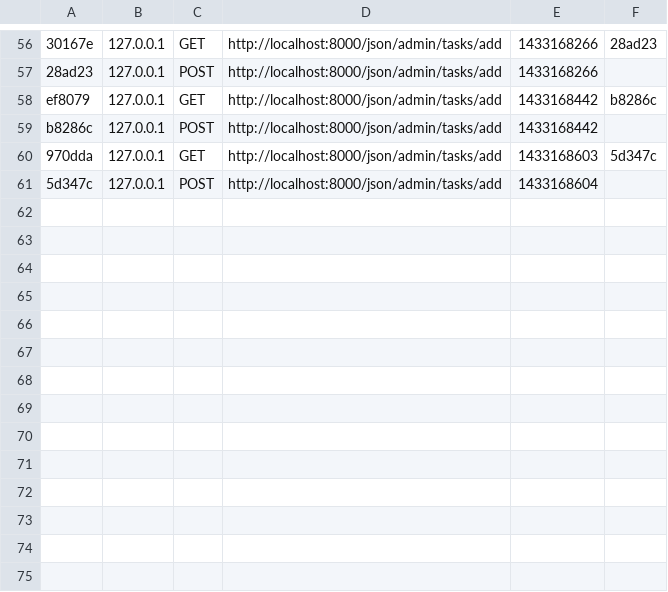
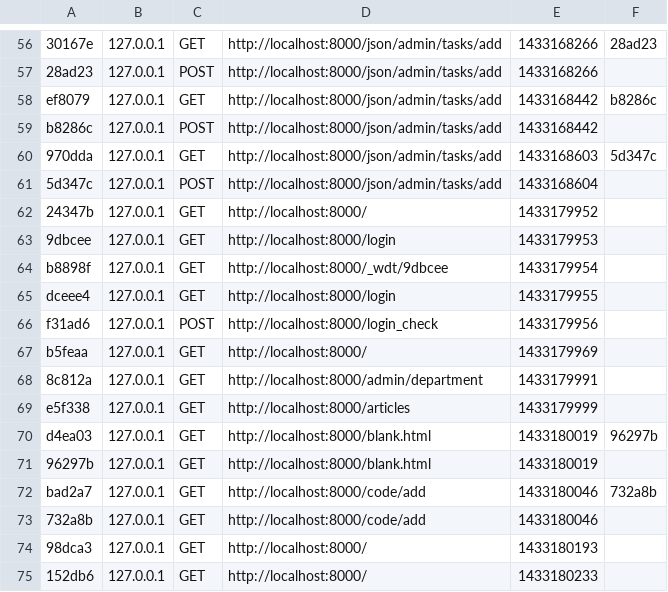
Before and after one commit to ugra92/kms, a CSV file: kms/app/cache/dev/profiler/index.csv, drawn as a sheet; only a part is shown, gaps mark what is left out; the diff names each change by its address in the sheet, - before the commit and + after, or states it on an @@ line.

Commit message:
Code snippet add and index page.

```diff
--- a/kms/app/cache/dev/profiler/index.csv
+++ b/kms/app/cache/dev/profiler/index.csv
+row 62: 24347b | 127.0.0.1 | GET | http://localhost:8000/ | 1433179952
+row 63: 9dbcee | 127.0.0.1 | GET | http://localhost:8000/login | 1433179953
+row 64: b8898f | 127.0.0.1 | GET | http://localhost:8000/_wdt/9dbcee | 1433179954
+row 65: dceee4 | 127.0.0.1 | GET | http://localhost:8000/login | 1433179955
+row 66: f31ad6 | 127.0.0.1 | POST | http://localhost:8000/login_check | 1433179956
+row 67: b5feaa | 127.0.0.1 | GET | http://localhost:8000/ | 1433179969
+row 68: 8c812a | 127.0.0.1 | GET | http://localhost:8000/admin/department | 1433179991
+row 69: e5f338 | 127.0.0.1 | GET | http://localhost:8000/articles | 1433179999
+row 70: d4ea03 | 127.0.0.1 | GET | http://localhost:8000/blank.html | 1433180019 | 96297b
+row 71: 96297b | 127.0.0.1 | GET | http://localhost:8000/blank.html | 1433180019
+row 72: bad2a7 | 127.0.0.1 | GET | http://localhost:8000/code/add | 1433180046 | 732a8b
+row 73: 732a8b | 127.0.0.1 | GET | http://localhost:8000/code/add | 1433180046
+row 74: 98dca3 | 127.0.0.1 | GET | http://localhost:8000/ | 1433180193
+row 75: 152db6 | 127.0.0.1 | GET | http://localhost:8000/ | 1433180233
```
Also changed, not shown: 9 other files.
